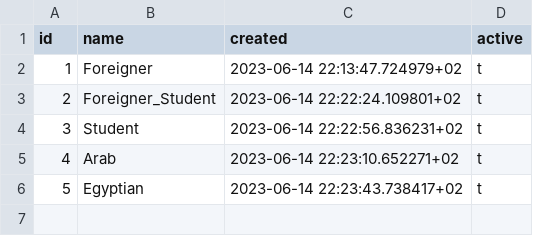
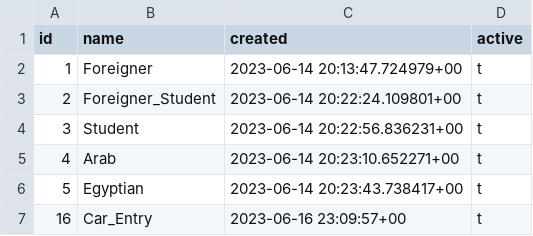
Before and after one commit to yousef69mr/TouriscoBackend, a CSV file: backup/categories/categories_ticketclasscategory.csv, drawn as a sheet.

```diff
--- a/backup/categories/categories_ticketclasscategory.csv
+++ b/backup/categories/categories_ticketclasscategory.csv
@@ -1,6 +1,7 @@
 id,name,created,active
-1,Foreigner,2023-06-14 22:13:47.724979+02,t
-2,Foreigner_Student,2023-06-14 22:22:24.109801+02,t
-3,Student,2023-06-14 22:22:56.836231+02,t
-4,Arab,2023-06-14 22:23:10.652271+02,t
-5,Egyptian,2023-06-14 22:23:43.738417+02,t
+1,Foreigner,2023-06-14 20:13:47.724979+00,t
+2,Foreigner_Student,2023-06-14 20:22:24.109801+00,t
+3,Student,2023-06-14 20:22:56.836231+00,t
+4,Arab,2023-06-14 20:23:10.652271+00,t
+5,Egyptian,2023-06-14 20:23:43.738417+00,t
+16,Car_Entry,2023-06-16 23:09:57+00,t
```
Also changed, not shown: backup/categories/categories_ticketclasscategorylanguagebased.csv, backup/categories/categories_typecategorylanguagebased.csv, 27 other files.
